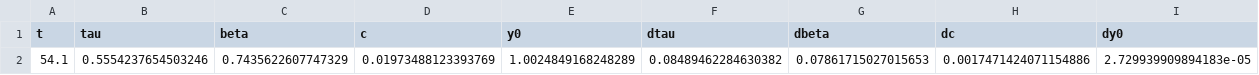
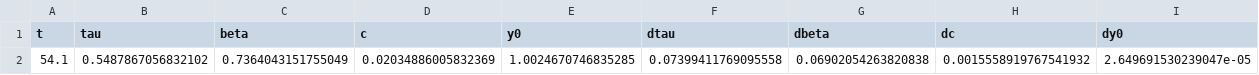
Before and after one commit to FabioBrugnara/20250408, a CSV file: SCRIPTS/data/fit_outs/fit_out_GeO2_7_695C_0001_0004.csv, drawn as a sheet.

```diff
--- a/SCRIPTS/data/fit_outs/fit_out_GeO2_7_695C_0001_0004.csv
+++ b/SCRIPTS/data/fit_outs/fit_out_GeO2_7_695C_0001_0004.csv
@@ -1,2 +1,2 @@
 t,tau,beta,c,y0,dtau,dbeta,dc,dy0
-54.1,0.5554237654503246,0.7435622607747329,0.01973488123393769,1.0024849168248289,0.08489462284630382,0.07861715027015653,0.0017471424071154886,2.729939909894183e-05
+54.1,0.5487867056832102,0.7364043151755049,0.02034886005832369,1.0024670746835285,0.07399411769095558,0.06902054263820838,0.0015558919767541932,2.649691530239047e-05
```
Also changed, not shown: SCRIPTS/data/fit_outs/XBaldi.csv, SCRIPTS/data/fit_outs/fit_out_GeO2_7_520C_0001_0005.csv, 11 other files.
